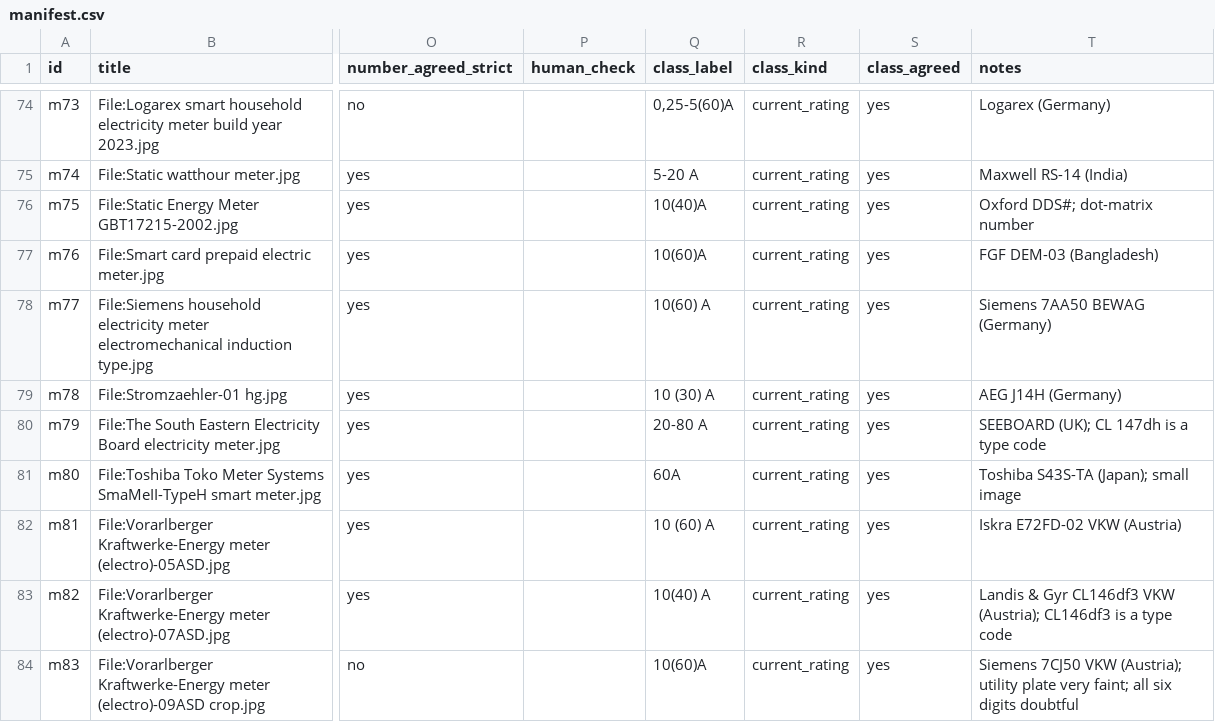
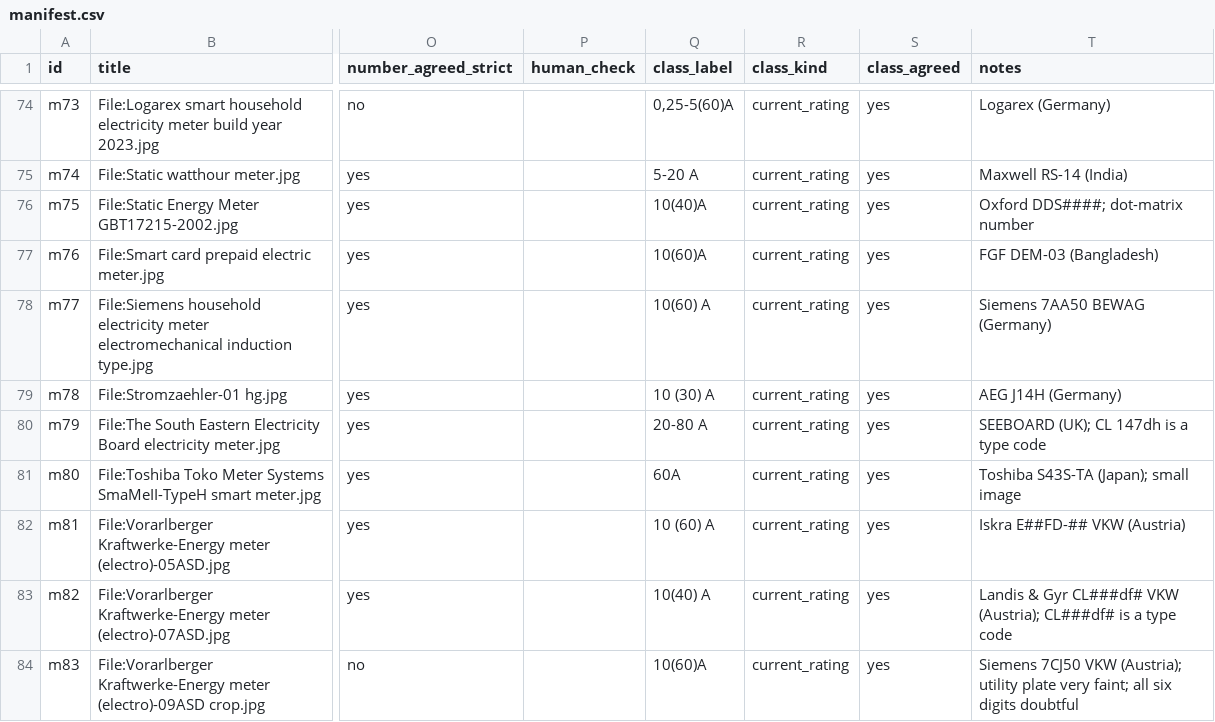
Before and after one commit to SamGu-NRX/BaseScanner, a CSV file: experiments/meter-closeup/manifest.csv, drawn as a sheet; only a part is shown, gaps mark what is left out; the diff covers the shown part only; the diff names each change by its address in the sheet, - before the commit and + after, or states it on an @@ line.

```diff
--- a/experiments/meter-closeup/manifest.csv
+++ b/experiments/meter-closeup/manifest.csv
-T76 (notes): Oxford DDS#; dot-matrix number
+T76 (notes): Oxford DDS####; dot-matrix number
-T82 (notes): Iskra E72FD-02 VKW (Austria)
+T82 (notes): Iskra E##FD-## VKW (Austria)
-T83 (notes): …& Gyr CL146df3 VKW (Austria); CL146df3 is a…
+T83 (notes): …& Gyr CL###df# VKW (Austria); CL###df# is a…
```
Also changed, not shown: 8 edited cells elsewhere in this file, 12 other files.
